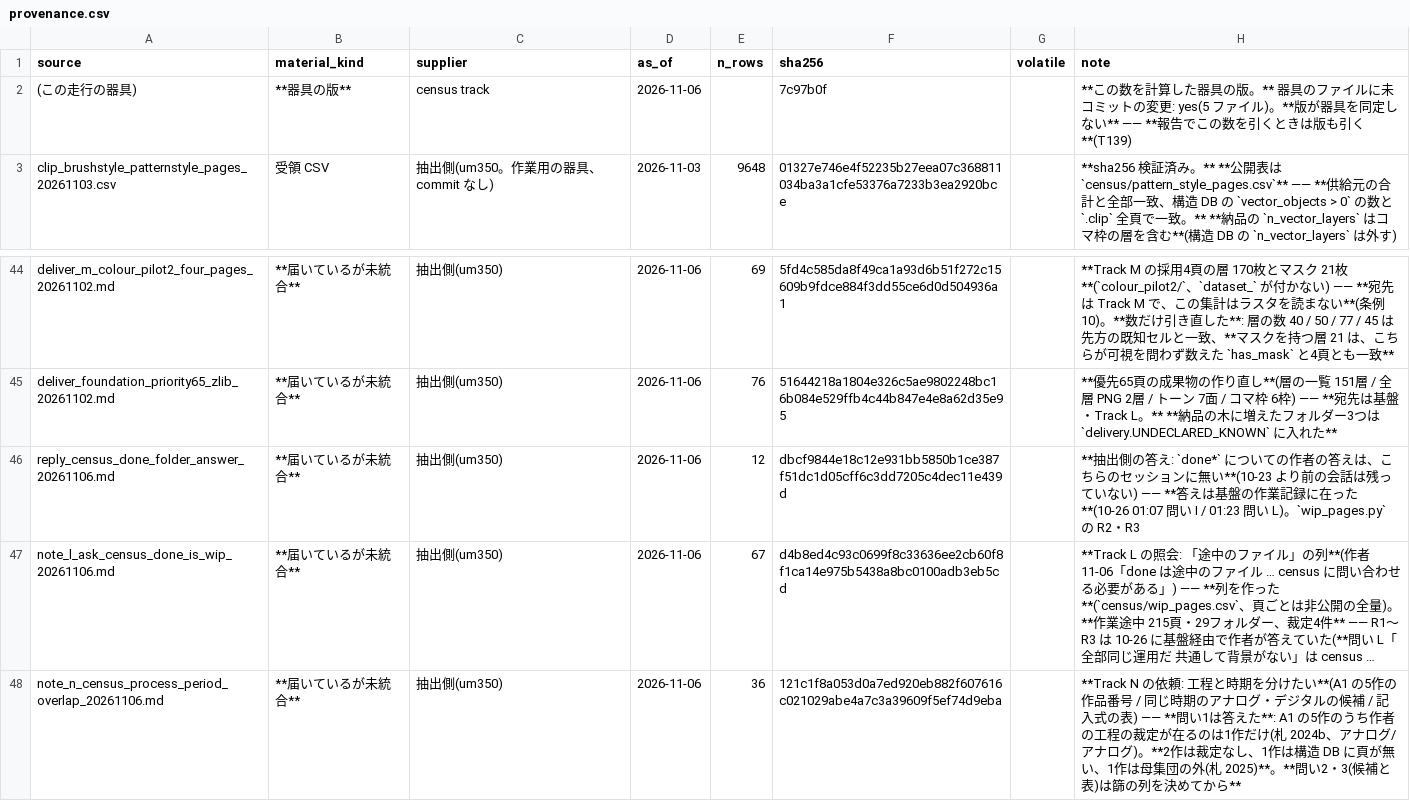
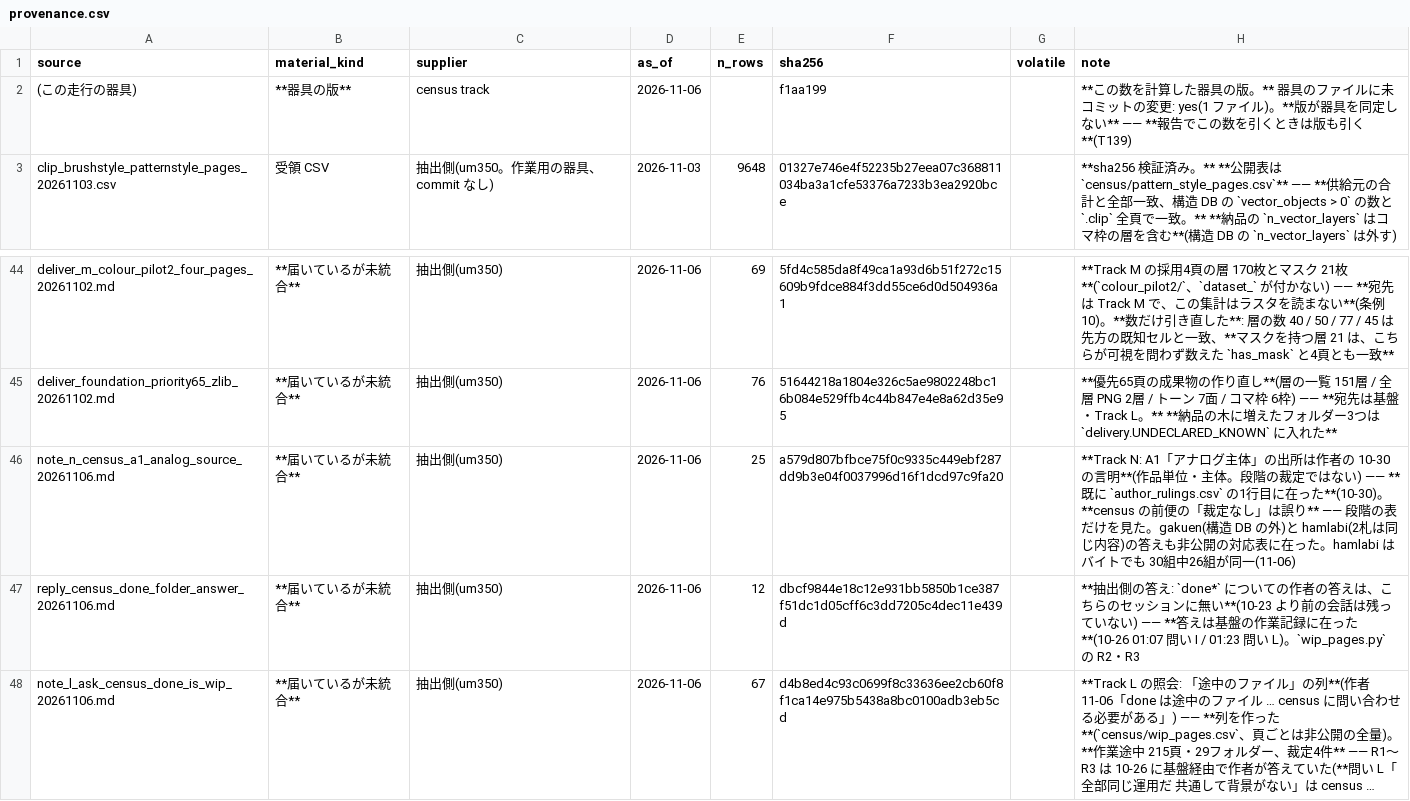
Before and after one commit to kuromook/gen_lineart, a CSV file: census/provenance.csv, drawn as a sheet; only a part is shown, gaps mark what is left out; the shorter side is filled out with more unchanged rows; long unchanged cells end in ….

```diff
--- a/census/provenance.csv
+++ b/census/provenance.csv
@@ -1,3 +1,3 @@
 source,material_kind,supplier,as_of,n_rows,sha256,volatile,note
-(この走行の器具),**器具の版**,census track,2026-11-06,,7c97b0f,,**この数を計算した器具の版。** 器具のファイルに未コミットの変更: yes(5 ファイル)。**版が器具を同定しない** —— **報告でこの数を引くときは版も引く**(T139)
+(この走行の器具),**器具の版**,census track,2026-11-06,,f1aa199,,**この数を計算した器具の版。** 器具のファイルに未コミットの変更: yes(1 ファイル)。**版が器具を同定しない** —— **報告でこの数を引くときは版も引く**(T139)
 clip_brushstyle_patternstyle_pages_20261103.csv,受領 CSV,抽出側(um350。作業用の器具、commit なし),2026-11-03,9648,01327e746e4f52235b27eea07c368811034ba3a1cfe53376a7233b3ea2920bce,,**sha256 検証済み。** **公開表は `census/pattern_style_pages.csv`** —— **供給元の合計と全部一致、構造 DB の `vector_objects > 0` の数と `.clip` 全頁で一致。** **納品の `n_vector_layers` はコマ枠の層を含む**(構造 DB の `n_vector_layers` は外す)
@@ -45,2 +45,3 @@ deliver_m_colour_pilot2_four_pages_20261102.md,**届いているが未統合**,
 deliver_foundation_priority65_zlib_20261102.md,**届いているが未統合**,抽出側(um350),2026-11-06,76,51644218a1804e326c5ae9802248bc16b084e529ffb4c44b847e4e8a62d35e95,,**優先65頁の成果物の作り直し**(層の一覧 151層 / 全層 PNG 2層 / トーン 7面 / コマ枠 6枠) —— **宛先は基盤・Track L。** **納品の木に増えたフォルダー3つは `delivery.UNDECLARED_KNOWN` に入れた**
+note_n_census_a1_analog_source_20261106.md,**届いているが未統合**,抽出側(um350),2026-11-06,25,a579d807bfbce75f0c9335c449ebf287dd9b3e04f0037996d16f1dcd97c9fa20,,**Track N: A1「アナログ主体」の出所は作者の 10-30 の言明**(作品単位・主体。段階の裁定ではない) —— **既に `author_rulings.csv` の1行目に在った**(10-30)。**census の前便の「裁定なし」は誤り** —— 段階の表だけを見た。gakuen(構造 DB の外)と hamlabi(2札は同じ内容)の答えも非公開の対応表に在った。hamlabi はバイトでも 30組中26組が同一(11-06)
 reply_census_done_folder_answer_20261106.md,**届いているが未統合**,抽出側(um350),2026-11-06,12,dbcf9844e18c12e931bb5850b1ce387f51dc1d05cff6c3dd7205c4dec11e439d,,**抽出側の答え: `done*` についての作者の答えは、こちらのセッションに無い**(10-23 より前の会話は残っていない) —— **答えは基盤の作業記録に在った**(10-26 01:07 問い I / 01:23 問い L)。`wip_pages.py` の R2・R3
```
Also changed, not shown: 2 other files.
